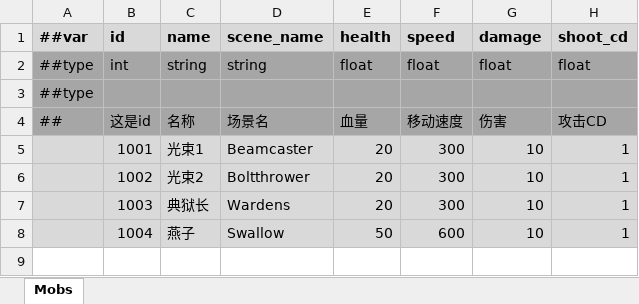
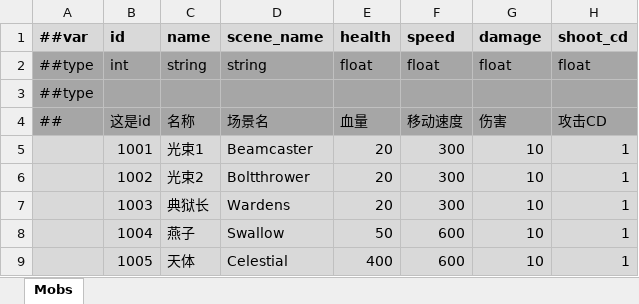
Before and after one commit to Abab-bk/NovaDrift, an Excel workbook: Tools/Luban/Datas/Mobs.xlsx, sheet Mobs, drawn as a sheet; values as stored, in another font and other column widths than the file's, no borders; the diff names each change by its address in the sheet, - before the commit and + after, or states it on an @@ line.

```diff
--- a/Tools/Luban/Datas/Mobs.xlsx (sheet Mobs)
+++ b/Tools/Luban/Datas/Mobs.xlsx (sheet Mobs)
+row 9:  | 1005 | 天体 | Celestial | 400 | 600 | 10 | 1
```
Also changed, not shown: Tools/Luban/Datas/Abilities.xlsx, 21 other files.
